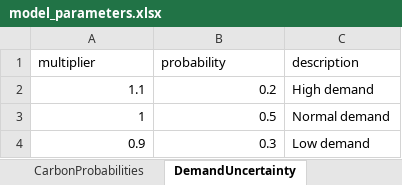
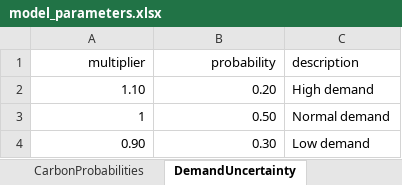
Before and after one commit to alikoek/DH-Capacity-Expansion, an Excel workbook: data/model_parameters.xlsx, sheet DemandUncertainty, drawn as a sheet; values as stored, in another font and other column widths than the file's, no borders; removed rows and columns are numbered as before the commit, all else as after; the diff names each change by its address in the sheet, - before the commit and + after, or states it on an @@ line.

```diff
--- a/data/model_parameters.xlsx (sheet DemandUncertainty)
+++ b/data/model_parameters.xlsx (sheet DemandUncertainty)
-A1:B1 alignment: left
+A1:B1 alignment: right
-row 2: 1.1 | 0.2 | High demand
+row 2: 1.10 | 0.20 | High demand
-B3 (probability): 0.5
+B3 (probability): 0.50
-row 4: 0.9 | 0.3 | Low demand
+row 4: 0.90 | 0.30 | Low demand
```
Also changed, not shown: sheet Technologies, sheet EnergyTransitions, sheet CarbonProbabilities, sheet Storage, sheet ModelConfig, sheet CarbonTrajectories, 2 more sheets, 2 other files.
